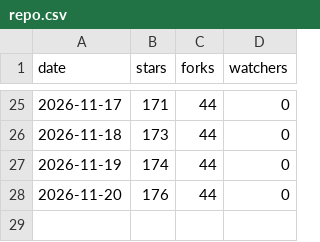
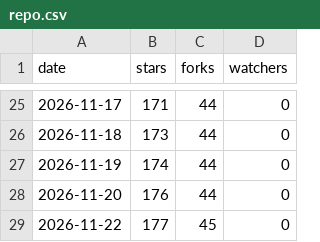
Before and after one commit to lucacadalora/oyenza-studio, a CSV file: data/repo.csv, drawn as a sheet; only a part is shown, gaps mark what is left out; the diff names each change by its address in the sheet, - before the commit and + after, or states it on an @@ line.

```diff
--- a/data/repo.csv
+++ b/data/repo.csv
+row 29: 2026-11-22 | 177 | 45 | 0
```
Also changed, not shown: data/downloads.csv, 4 other files.
